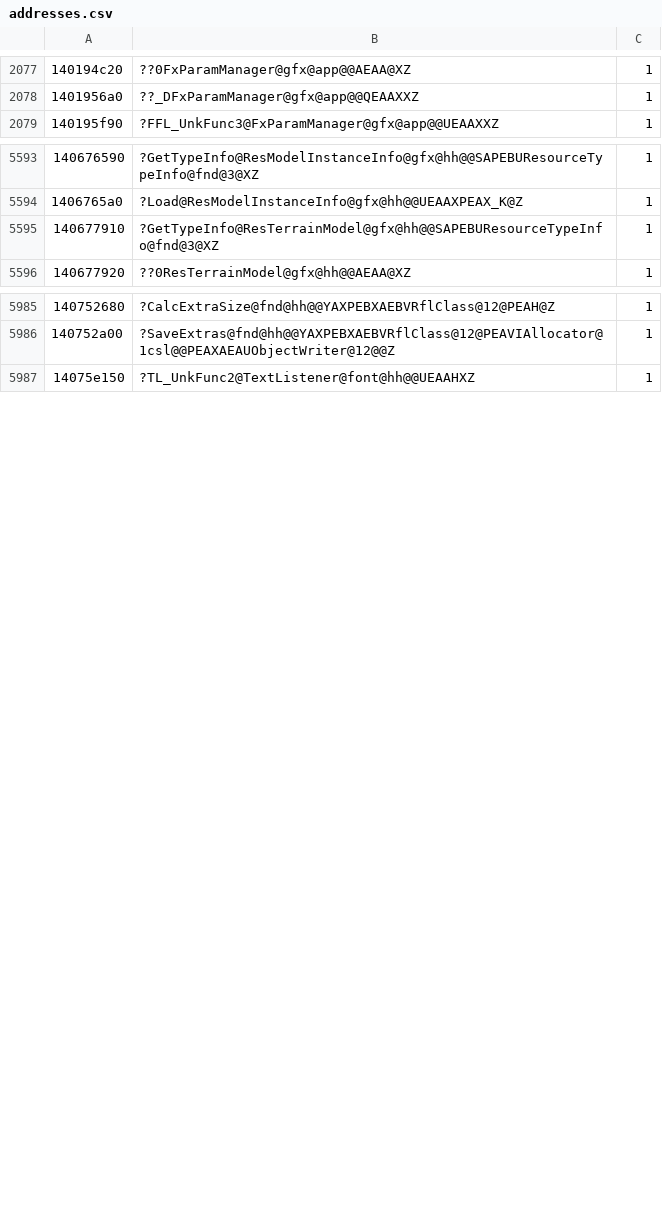
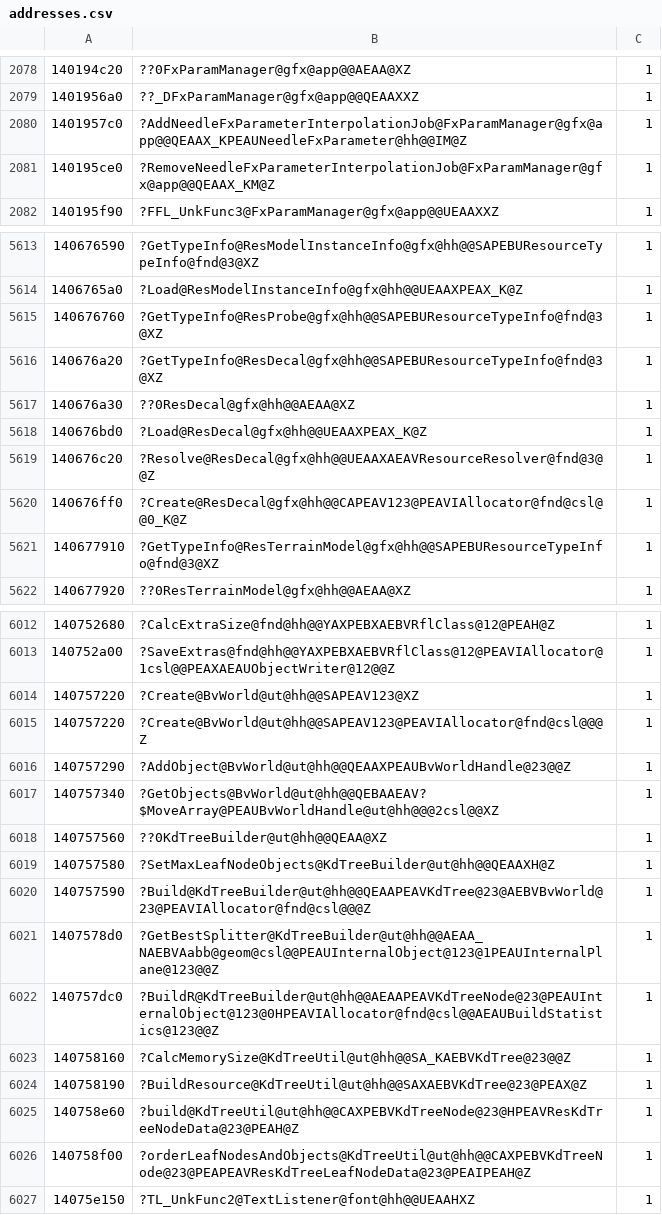
Before and after one commit to angryzor/wars-sdk, a CSV file: addresses.csv, drawn as a sheet; only a part is shown, gaps mark what is left out; the diff covers the shown part only; the diff names each change by its address in the sheet, - before the commit and + after, or states it on an @@ line.

```diff
--- a/addresses.csv
+++ b/addresses.csv
+row 2080: 1401957c0 | ?AddNeedleFxParameterInterpolationJob@FxParamManager@gfx@app@@QEAAX_KPEAUNeedleFxParameter@hh@@IM@Z | 1
+row 2081: 140195ce0 | ?RemoveNeedleFxParameterInterpolationJob@FxParamManager@gfx@app@@QEAAX_KM@Z | 1
+row 5615: 140676760 | ?GetTypeInfo@ResProbe@gfx@hh@@SAPEBUResourceTypeInfo@fnd@3@XZ | 1
+row 5616: 140676a20 | ?GetTypeInfo@ResDecal@gfx@hh@@SAPEBUResourceTypeInfo@fnd@3@XZ | 1
+row 5617: 140676a30 | ??0ResDecal@gfx@hh@@AEAA@XZ | 1
+row 5618: 140676bd0 | ?Load@ResDecal@gfx@hh@@UEAAXPEAX_K@Z | 1
+row 5619: 140676c20 | ?Resolve@ResDecal@gfx@hh@@UEAAXAEAVResourceResolver@fnd@3@@Z | 1
+row 5620: 140676ff0 | ?Create@ResDecal@gfx@hh@@CAPEAV123@PEAVIAllocator@fnd@csl@@0_K@Z | 1
+row 6014: 140757220 | ?Create@BvWorld@ut@hh@@SAPEAV123@XZ | 1
+row 6015: 140757220 | ?Create@BvWorld@ut@hh@@SAPEAV123@PEAVIAllocator@fnd@csl@@@Z | 1
+row 6016: 140757290 | ?AddObject@BvWorld@ut@hh@@QEAAXPEAUBvWorldHandle@23@@Z | 1
+row 6017: 140757340 | ?GetObjects@BvWorld@ut@hh@@QEBAAEAV?$MoveArray@PEAUBvWorldHandle@ut@hh@@@2csl@@XZ | 1
+row 6018: 140757560 | ??0KdTreeBuilder@ut@hh@@QEAA@XZ | 1
+row 6019: 140757580 | ?SetMaxLeafNodeObjects@KdTreeBuilder@ut@hh@@QEAAXH@Z | 1
+row 6020: 140757590 | ?Build@KdTreeBuilder@ut@hh@@QEAAPEAVKdTree@23@AEBVBvWorld@23@PEAVIAllocator@fnd@csl@@@Z | 1
+row 6021: 1407578d0 | ?GetBestSplitter@KdTreeBuilder@ut@hh@@AEAA_NAEBVAabb@geom@csl@@PEAUInternalObject@123@1PEAUInternalPlane@123@@Z | 1
+row 6022: 140757dc0 | ?BuildR@KdTreeBuilder@ut@hh@@AEAAPEAVKdTreeNode@23@PEAUInternalObject@123@0HPEAVIAllocator@fnd@csl@@AEAUBuildStatistics@123@@Z | 1
+row 6023: 140758160 | ?CalcMemorySize@KdTreeUtil@ut@hh@@SA_KAEBVKdTree@23@@Z | 1
+row 6024: 140758190 | ?BuildResource@KdTreeUtil@ut@hh@@SAXAEBVKdTree@23@PEAX@Z | 1
+row 6025: 140758e60 | ?build@KdTreeUtil@ut@hh@@CAXPEBVKdTreeNode@23@HPEAVResKdTreeNodeData@23@PEAH@Z | 1
+row 6026: 140758f00 | ?orderLeafNodesAndObjects@KdTreeUtil@ut@hh@@CAXPEBVKdTreeNode@23@PEAPEAVResKdTreeLeafNodeData@23@PEAIPEAH@Z | 1
```
Also changed, not shown: 41 added rows, 1 removed row and 4 edited cells elsewhere in this file, 22 other files.
